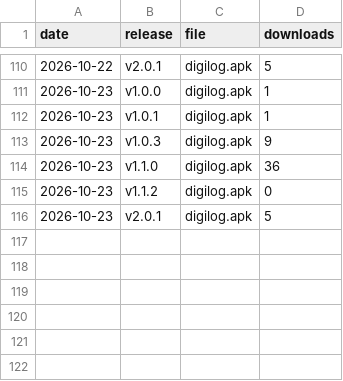
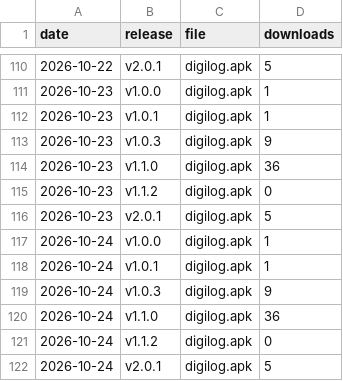
Before and after one commit to GoutamkumarKoppolu/DigiLog, a CSV file: downloads.csv, drawn as a sheet; only a part is shown, gaps mark what is left out.

```diff
--- a/downloads.csv
+++ b/downloads.csv
@@ -116 +116,7 @@ date,release,file,downloads
 2026-10-23,v2.0.1,digilog.apk,5
+2026-10-24,v1.0.0,digilog.apk,1
+2026-10-24,v1.0.1,digilog.apk,1
+2026-10-24,v1.0.3,digilog.apk,9
+2026-10-24,v1.1.0,digilog.apk,36
+2026-10-24,v1.1.2,digilog.apk,0
+2026-10-24,v2.0.1,digilog.apk,5
```
Also changed, not shown: clones.csv, pages.csv, 2 other files.
